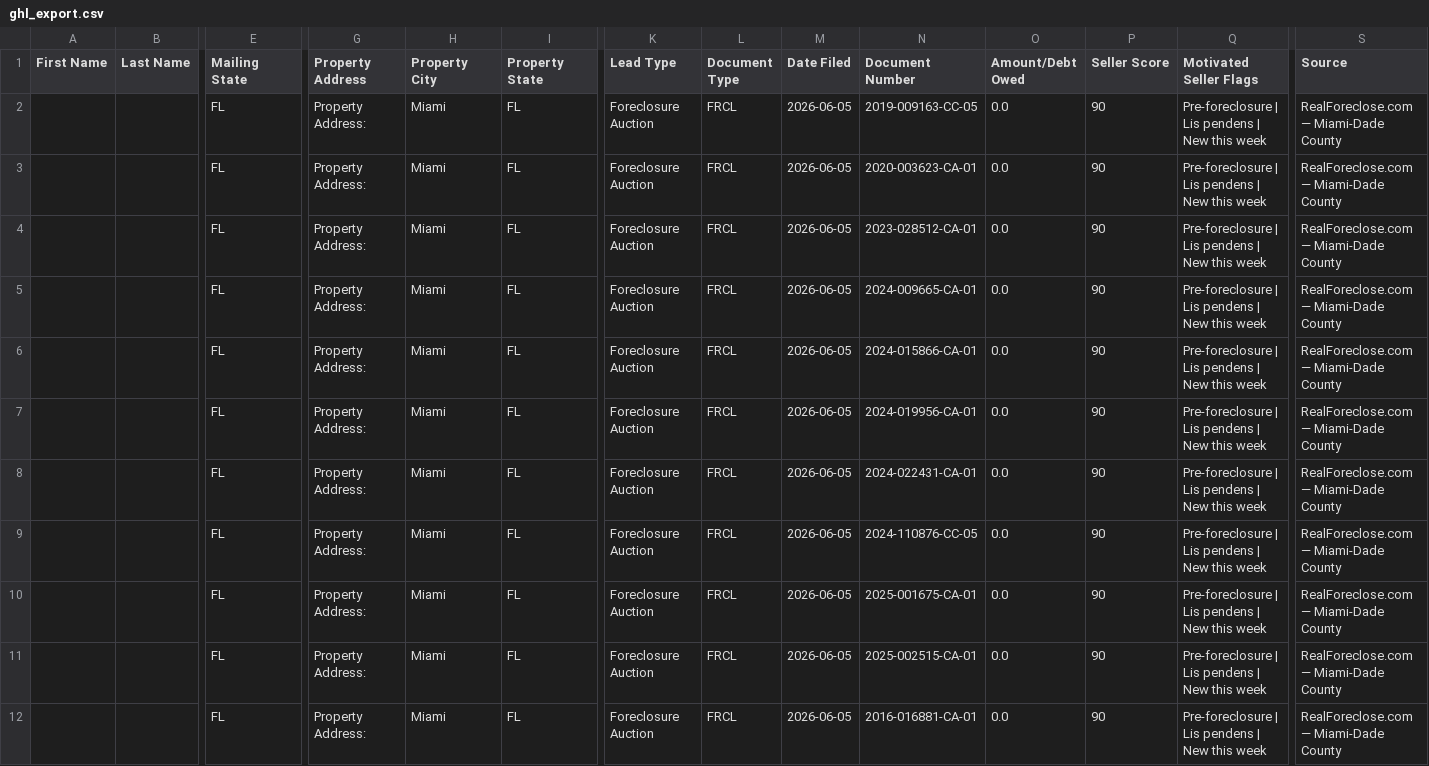
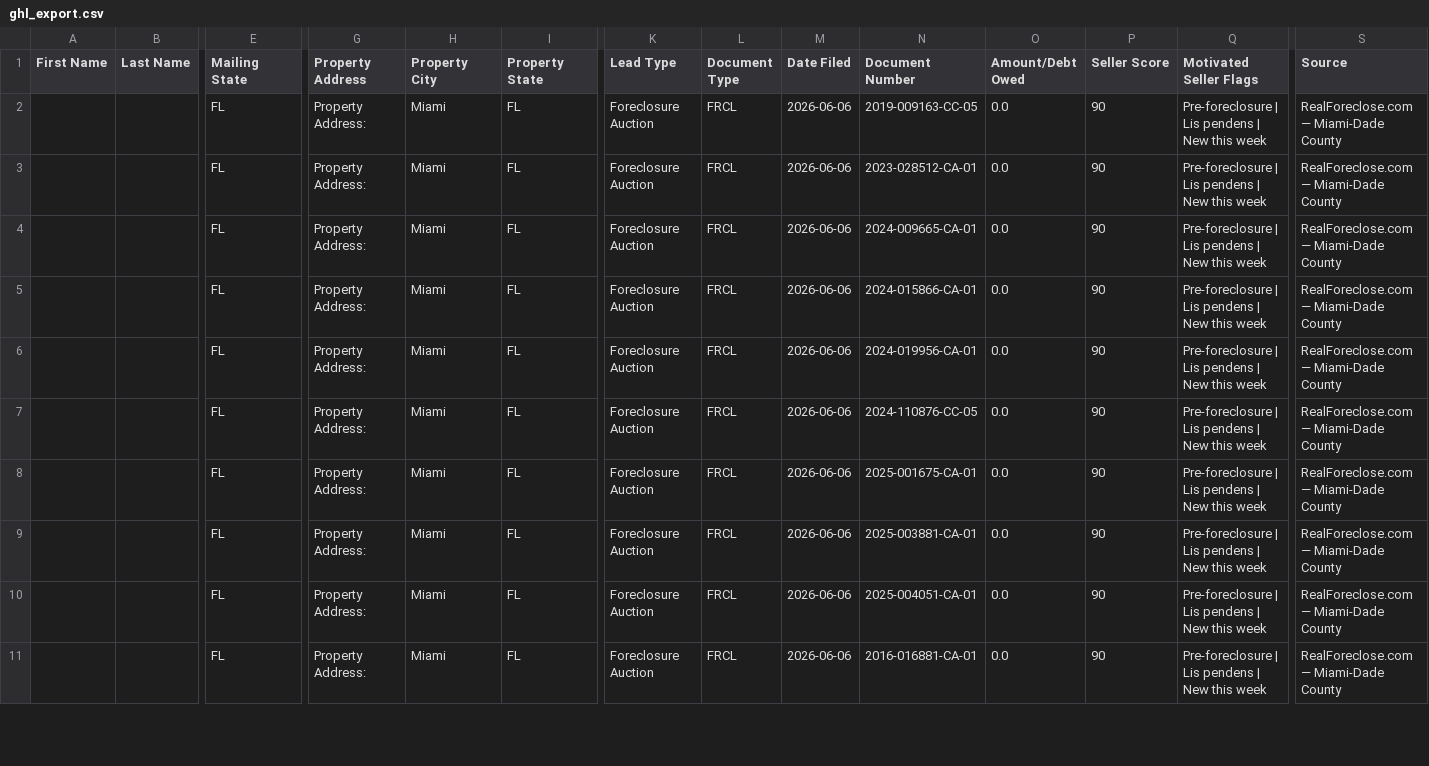
Before and after one commit to dwd1234-a11y/Miami-Dade---Intel, a CSV file: data/ghl_export.csv, drawn as a sheet; only a part is shown, gaps mark what is left out; removed rows and columns are numbered as before the commit, all else as after; rows hold the shown columns only; the diff covers the shown part only; the diff names each change by its address in the sheet, - before the commit and + after, or states it on an @@ line.

```diff
--- a/data/ghl_export.csv
+++ b/data/ghl_export.csv
-M2 (Date Filed): 2026-06-05
+M2 (Date Filed): 2026-06-06
-row 3:  |  | FL | Property Address: | Miami | FL | Foreclosure Auction | FRCL | 2026-06-05 | 2020-003623-CA-01 | 0.0 | 90 | Pre-foreclosure | Lis pendens | New this week | RealForeclose.com — Miami-Dade County
-M3:M11 (Date Filed): 2026-06-05
+M3:M11 (Date Filed): 2026-06-06
-N7 (Document Number): 2024-022431-CA-01
+N7 (Document Number): 2024-110876-CC-05
-N8 (Document Number): 2024-110876-CC-05
+N8 (Document Number): 2025-001675-CA-01
-N9 (Document Number): 2025-001675-CA-01
+N9 (Document Number): 2025-003881-CA-01
-N10 (Document Number): 2025-002515-CA-01
+N10 (Document Number): 2025-004051-CA-01
```
Also changed, not shown: 1 added row and 17 edited cells elsewhere in this file, 2 other files.
